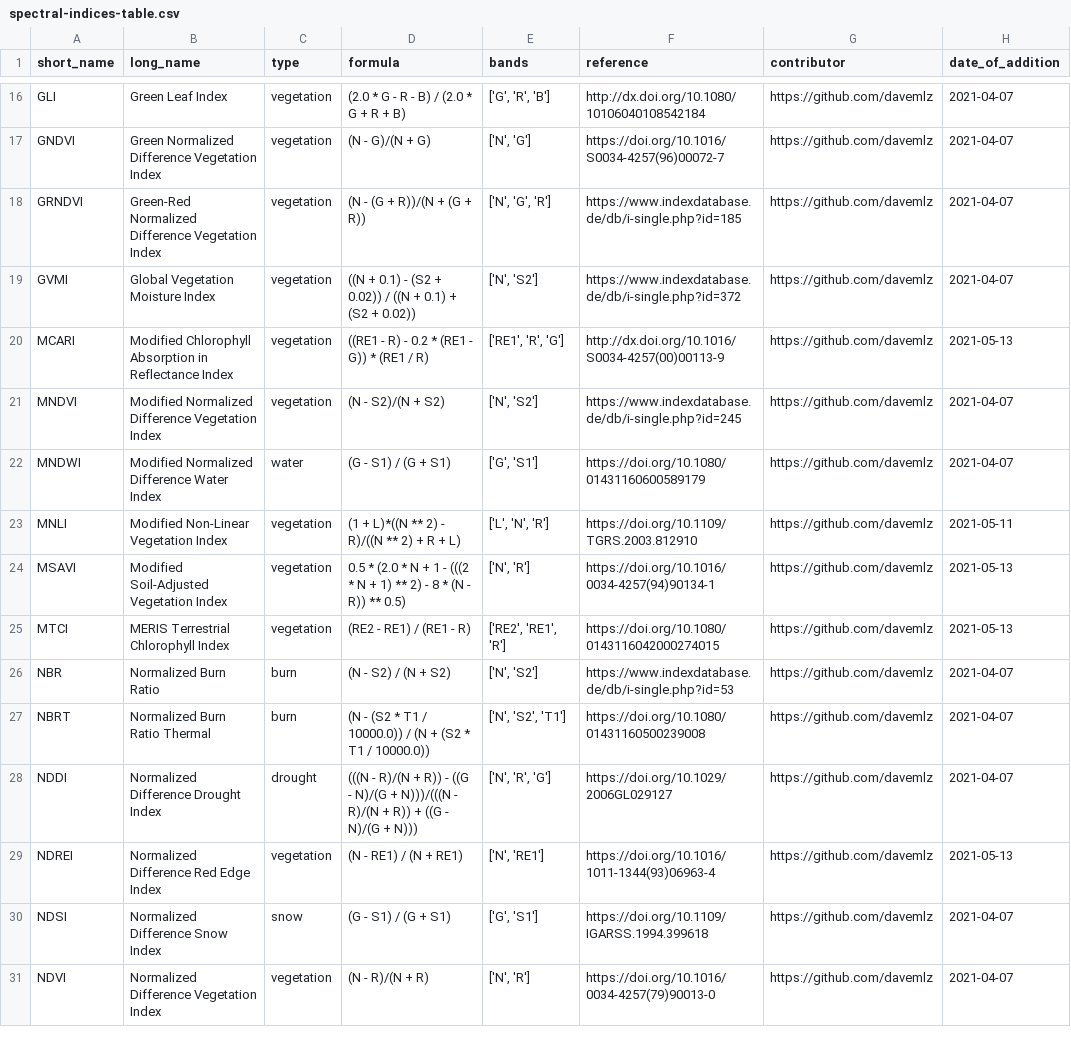
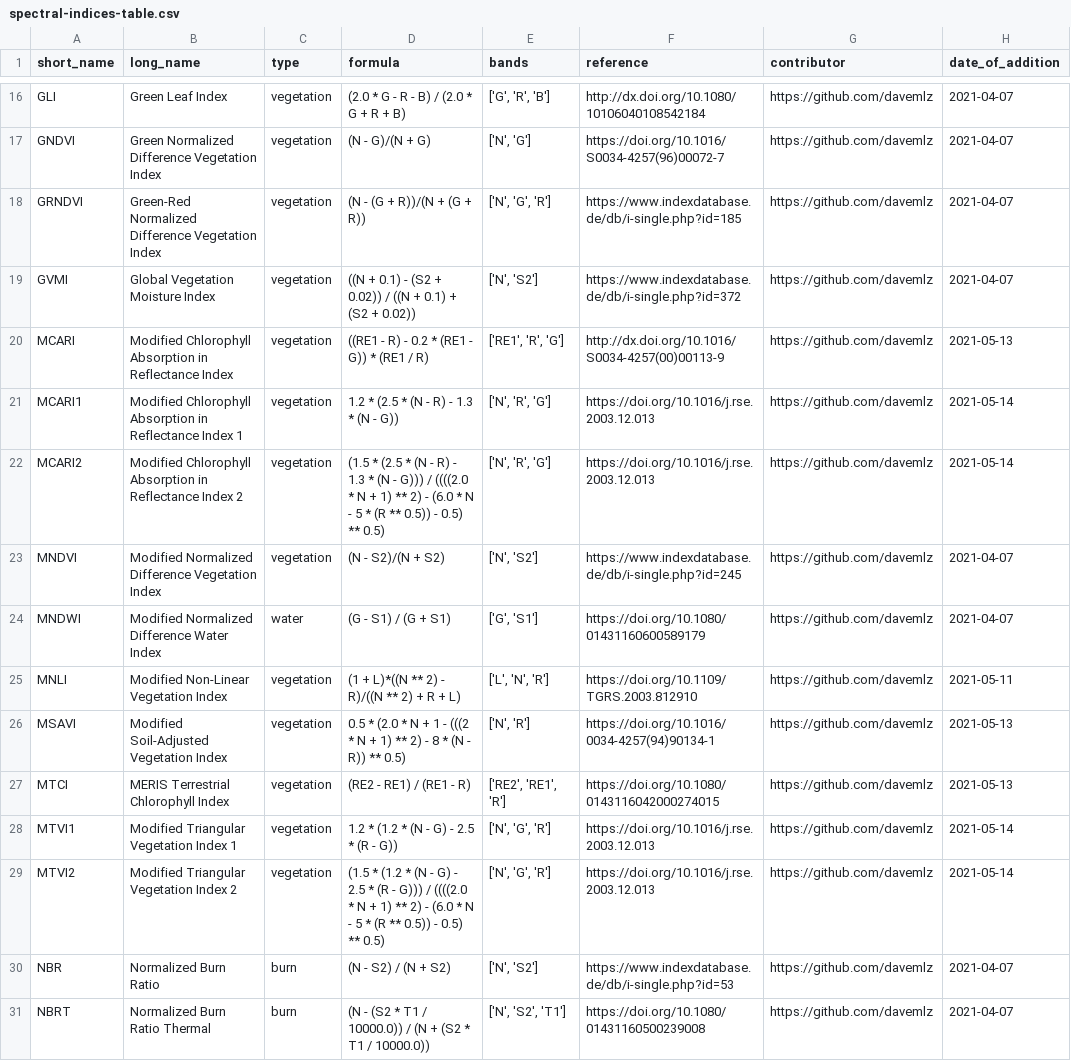
Before and after one commit to awesome-spectral-indices/awesome-spectral-indices, a CSV file: output/spectral-indices-table.csv, drawn as a sheet; only a part is shown, gaps mark what is left out; the shorter side is filled out with more unchanged rows.

```diff
--- a/output/spectral-indices-table.csv
+++ b/output/spectral-indices-table.csv
@@ -20,2 +20,4 @@ GVMI,Global Vegetation Moisture Index,vegetation,((N + 0.1) - (S2 + 0.02)) / ((N
 MCARI,Modified Chlorophyll Absorption in Reflectance Index,vegetation,((RE1 - R) - 0.2 * (RE1 - G)) * (RE1 / R),"['RE1', 'R', 'G']",http://dx.doi.org/10.1016/S0034-4257(00)00113-9,https://github.com/davemlz,2021-05-13
+MCARI1,Modified Chlorophyll Absorption in Reflectance Index 1,vegetation,1.2 * (2.5 * (N - R) - 1.3 * (N - G)),"['N', 'R', 'G']",https://doi.org/10.1016/j.rse.2003.12.013,https://github.com/davemlz,2021-05-14
+MCARI2,Modified Chlorophyll Absorption in Reflectance Index 2,vegetation,(1.5 * (2.5 * (N - R) - 1.3 * (N - G))) / ((((2.0 * N + 1) ** 2) - (6.0 * N - 5 * (R ** 0.5)) - 0.5) ** 0.5),"['N', 'R', 'G']",https://doi.org/10.1016/j.rse.2003.12.013,https://github.com/davemlz,2021-05-14
 MNDVI,Modified Normalized Difference Vegetation Index,vegetation,(N - S2)/(N + S2),"['N', 'S2']",https://www.indexdatabase.de/db/i-single.php?id=245,https://github.com/davemlz,2021-04-07
@@ -25,2 +27,4 @@ MSAVI,Modified Soil-Adjusted Vegetation Index,vegetation,0.5 * (2.0 * N + 1 - ((
 MTCI,MERIS Terrestrial Chlorophyll Index,vegetation,(RE2 - RE1) / (RE1 - R),"['RE2', 'RE1', 'R']",https://doi.org/10.1080/0143116042000274015,https://github.com/davemlz,2021-05-13
+MTVI1,Modified Triangular Vegetation Index 1,vegetation,1.2 * (1.2 * (N - G) - 2.5 * (R - G)),"['N', 'G', 'R']",https://doi.org/10.1016/j.rse.2003.12.013,https://github.com/davemlz,2021-05-14
+MTVI2,Modified Triangular Vegetation Index 2,vegetation,(1.5 * (1.2 * (N - G) - 2.5 * (R - G))) / ((((2.0 * N + 1) ** 2) - (6.0 * N - 5 * (R ** 0.5)) - 0.5) ** 0.5),"['N', 'G', 'R']",https://doi.org/10.1016/j.rse.2003.12.013,https://github.com/davemlz,2021-05-14
 NBR,Normalized Burn Ratio,burn,(N - S2) / (N + S2),"['N', 'S2']",https://www.indexdatabase.de/db/i-single.php?id=53,https://github.com/davemlz,2021-04-07
```
Also changed, not shown: docs/_static/indices_vegetation.csv, 1 other file.
